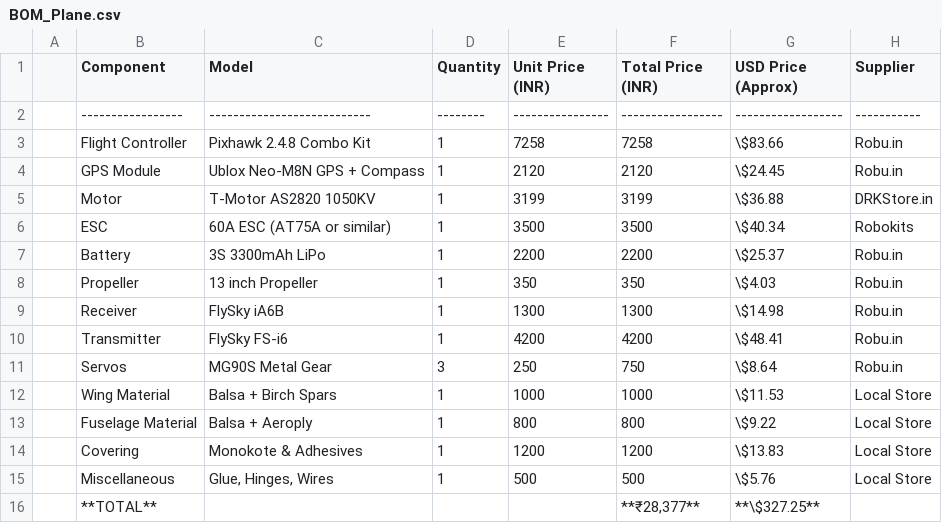
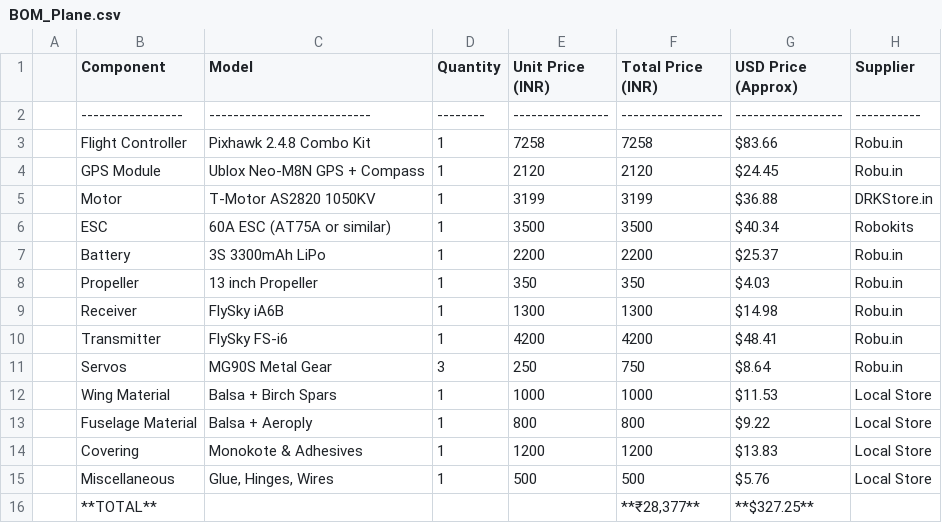
Before and after one commit to Hewis44/Flybee, a CSV file: BOM_Plane.csv, drawn as a sheet.

Commit message:
Update BOM_Plane.csv

```diff
--- a/BOM_Plane.csv
+++ b/BOM_Plane.csv
@@ -2,15 +2,15 @@
 | ----------------- | --------------------------- | -------- | ---------------- | ----------------- | ------------------ | ----------- |
-| Flight Controller | Pixhawk 2.4.8 Combo Kit     | 1        | 7258             | 7258              | \$83.66            | Robu.in     |
-| GPS Module        | Ublox Neo-M8N GPS + Compass | 1        | 2120             | 2120              | \$24.45            | Robu.in     |
-| Motor             | T-Motor AS2820 1050KV       | 1        | 3199             | 3199              | \$36.88            | DRKStore.in |
-| ESC               | 60A ESC (AT75A or similar)  | 1        | 3500             | 3500              | \$40.34            | Robokits    |
-| Battery           | 3S 3300mAh LiPo             | 1        | 2200             | 2200              | \$25.37            | Robu.in     |
-| Propeller         | 13 inch Propeller           | 1        | 350              | 350               | \$4.03             | Robu.in     |
-| Receiver          | FlySky iA6B                 | 1        | 1300             | 1300              | \$14.98            | Robu.in     |
-| Transmitter       | FlySky FS-i6                | 1        | 4200             | 4200              | \$48.41            | Robu.in     |
-| Servos            | MG90S Metal Gear            | 3        | 250              | 750               | \$8.64             | Robu.in     |
-| Wing Material     | Balsa + Birch Spars         | 1        | 1000             | 1000              | \$11.53            | Local Store |
-| Fuselage Material | Balsa + Aeroply             | 1        | 800              | 800               | \$9.22             | Local Store |
-| Covering          | Monokote & Adhesives        | 1        | 1200             | 1200              | \$13.83            | Local Store |
-| Miscellaneous     | Glue, Hinges, Wires         | 1        | 500              | 500               | \$5.76             | Local Store |
-| **TOTAL**         |                             |          |                  | **₹28,377**       | **\$327.25**       |             |
+| Flight Controller | Pixhawk 2.4.8 Combo Kit     | 1        | 7258             | 7258              | $83.66            | Robu.in     |
+| GPS Module        | Ublox Neo-M8N GPS + Compass | 1        | 2120             | 2120              | $24.45            | Robu.in     |
+| Motor             | T-Motor AS2820 1050KV       | 1        | 3199             | 3199              | $36.88            | DRKStore.in |
+| ESC               | 60A ESC (AT75A or similar)  | 1        | 3500             | 3500              | $40.34            | Robokits    |
+| Battery           | 3S 3300mAh LiPo             | 1        | 2200             | 2200              | $25.37            | Robu.in     |
+| Propeller         | 13 inch Propeller           | 1        | 350              | 350               | $4.03             | Robu.in     |
+| Receiver          | FlySky iA6B                 | 1        | 1300             | 1300              | $14.98            | Robu.in     |
+| Transmitter       | FlySky FS-i6                | 1        | 4200             | 4200              | $48.41            | Robu.in     |
+| Servos            | MG90S Metal Gear            | 3        | 250              | 750               | $8.64             | Robu.in     |
+| Wing Material     | Balsa + Birch Spars         | 1        | 1000             | 1000              | $11.53            | Local Store |
+| Fuselage Material | Balsa + Aeroply             | 1        | 800              | 800               | $9.22             | Local Store |
+| Covering          | Monokote & Adhesives        | 1        | 1200             | 1200              | $13.83            | Local Store |
+| Miscellaneous     | Glue, Hinges, Wires         | 1        | 500              | 500               | $5.76             | Local Store |
+| **TOTAL**         |                             |          |                  | **₹28,377**       | **$327.25**       |             |
```
